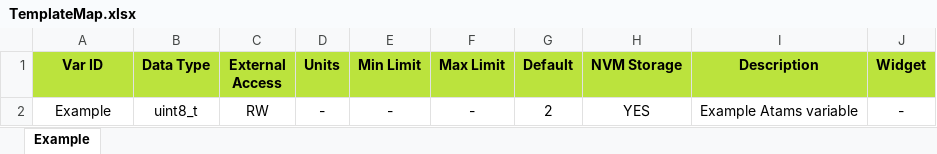
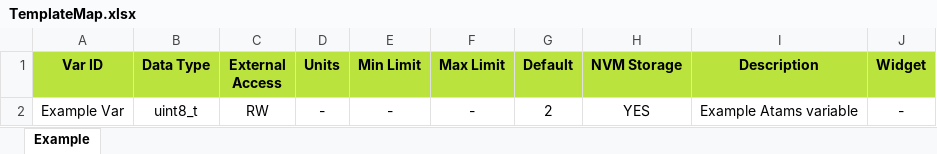
Before and after one commit to D-Baines/atams, an Excel workbook: Autogen/TemplateMap.xlsx, sheet Example, drawn as a sheet; values as stored, in another font and other column widths than the file's, no borders; table styles not drawn; the diff names each change by its address in the sheet, - before the commit and + after, or states it on an @@ line.

Commit message:
TemplateMap.xlsx example variable name change

```diff
--- a/Autogen/TemplateMap.xlsx (sheet Example)
+++ b/Autogen/TemplateMap.xlsx (sheet Example)
-A2 (Var ID): Example
+A2 (Var ID): Example Var
```
Also changed, not shown: 1 other file.
